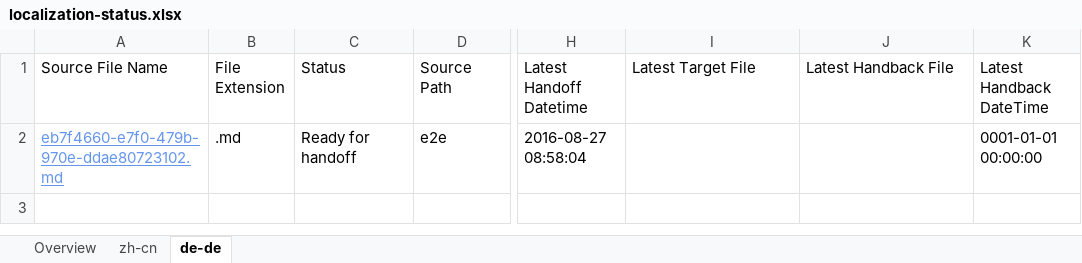
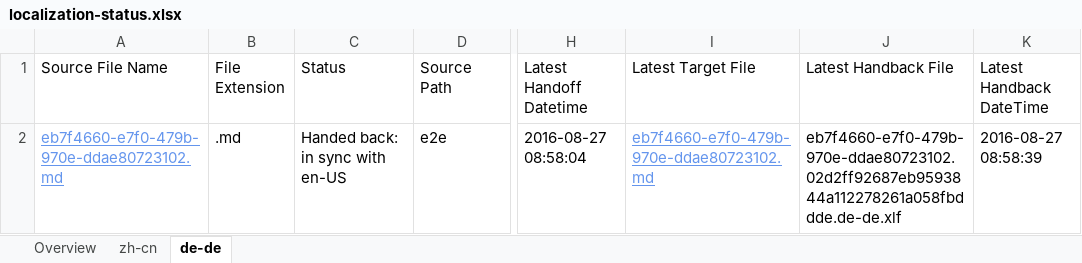
Before and after one commit to OpenLocalizationTestOrg/ol-test0-handback, an Excel workbook: ol-handback/OpenLocalizationTestOrg/ol-test0/ci/localization-status.xlsx, sheet de-de, drawn as a sheet; only a part is shown, gaps mark what is left out; values as stored, in another font and other column widths than the file's, no borders; table styles not drawn; the diff names each change by its address in the sheet, - before the commit and + after, or states it on an @@ line.

Commit message:
Generate Report for Handback

```diff
--- a/ol-handback/OpenLocalizationTestOrg/ol-test0/ci/localization-status.xlsx (sheet de-de)
+++ b/ol-handback/OpenLocalizationTestOrg/ol-test0/ci/localization-status.xlsx (sheet de-de)
-C2 (Status): Ready for handoff
+C2 (Status): Handed back: in sync with en-US
-I2 (Latest Target File): (empty)
+I2 (Latest Target File): eb7f4660-e7f0-479b-970e-ddae80723102.md
-J2 (Latest Handback File): (empty)
+J2 (Latest Handback File): eb7f4660-e7f0-479b-970e-ddae80723102.02d2ff92687eb9593844a112278261a058fbddde.de-de.xlf
-K2 (Latest Handback DateTime): 0001-01-01 00:00:00
+K2 (Latest Handback DateTime): 2016-08-27 08:58:39
```
Also changed, not shown: sheet zh-cn, sheet Overview, 1 other file.
